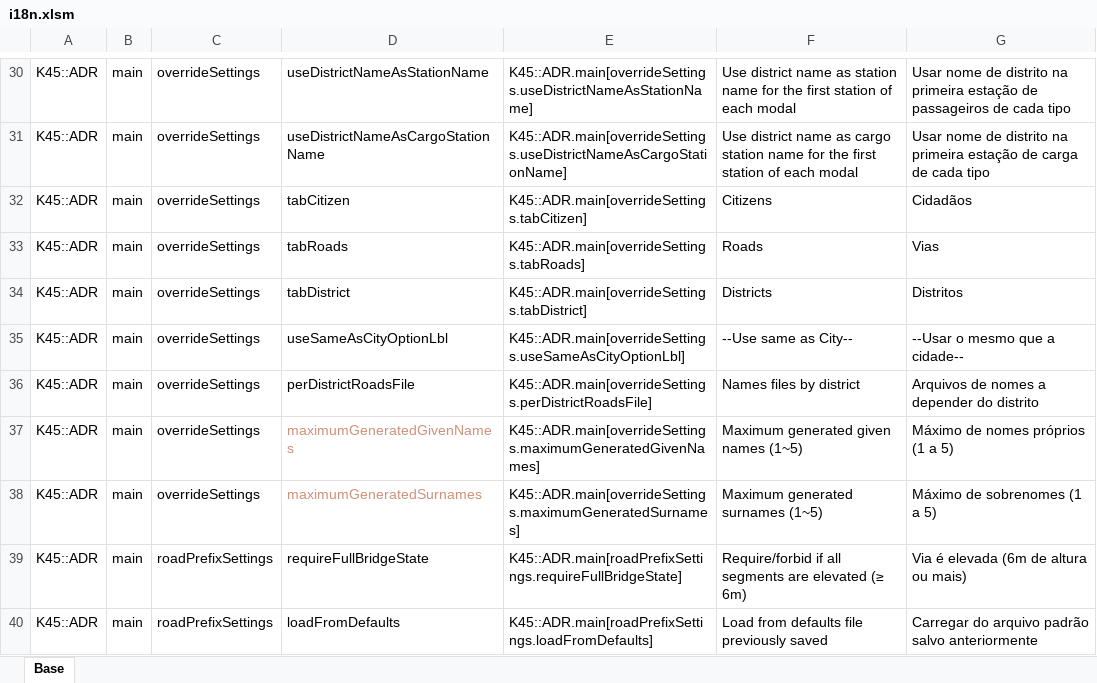
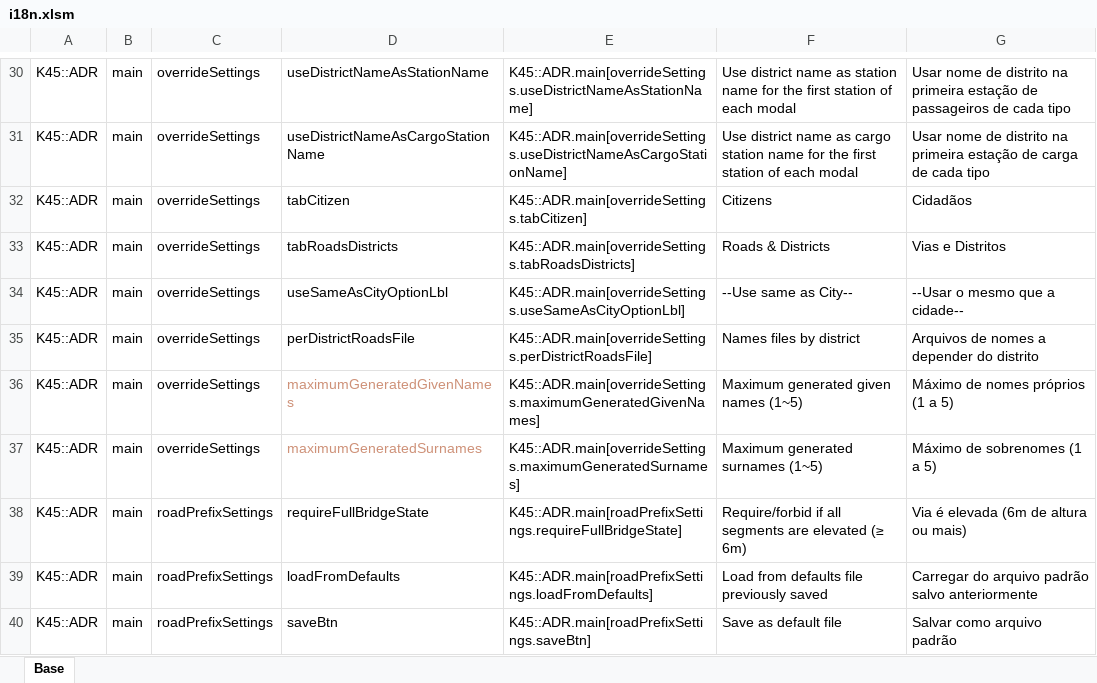
Before and after one commit to klyte45/CS2-AddressesMod, an Excel workbook: BelzontAdr/i18n/i18n.xlsm, sheet Base, drawn as a sheet; only a part is shown, gaps mark what is left out; the shorter side is filled out with more unchanged rows; values as stored, in another font and other column widths than the file's, no borders; removed rows and columns are numbered as before the commit, all else as after; the diff names each change by its address in the sheet, - before the commit and + after, or states it on an @@ line.

Commit message:
Removing auto name by district feature Fixing name from district for buildings feature when vanilla district names are being used Fixing nameset actions to use Hash128 instead of Guid Merging District and Roads tabs on setting override screen (EUIS) Converting base nameset pages to functional react style Using EUIS specific tree component

```diff
--- a/BelzontAdr/i18n/i18n.xlsm (sheet Base)
+++ b/BelzontAdr/i18n/i18n.xlsm (sheet Base)
-row 33: K45::ADR | main | overrideSettings | tabRoads | K45::ADR.main[overrideSettings.tabRoads] | Roads | Vias
-D33: tabDistrict
+D33: tabRoadsDistricts
-E33: K45::ADR.main[overrideSettings.tabDistrict]
+E33: K45::ADR.main[overrideSettings.tabRoadsDistricts]
-F33: Districts
+F33: Roads & Districts
-G33: Distritos
+G33: Vias e Distritos
```
Also changed, not shown: 13 other files.
